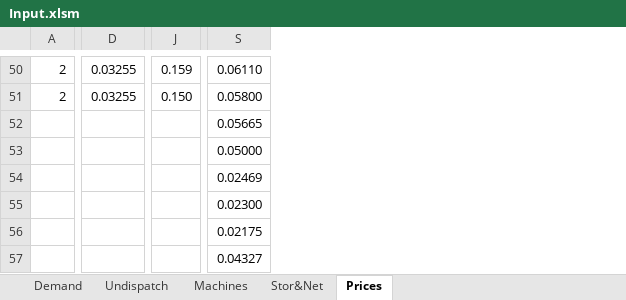
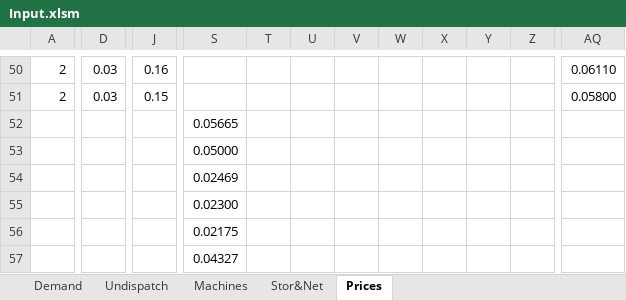
Before and after one commit to LucaMoretti/UCdet, an Excel workbook: Input.xlsm, sheet Prices, drawn as a sheet; only a part is shown, gaps mark what is left out; values as stored, in another font and other column widths than the file's, no cell formats; removed rows and columns are numbered as before the commit, all else as after; the diff covers the shown part only; the diff names each change by its address in the sheet, - before the commit and + after, or states it on an @@ line.

```diff
--- a/Input.xlsm (sheet Prices)
+++ b/Input.xlsm (sheet Prices)
-column D, rows 50-51: 0.03255 | 0.03255
+column D, rows 50-51: 0.03 | 0.03
-column J, rows 50-51: 0.159 | 0.150
+column J, rows 50-51: 0.16 | 0.15
+column T, empty
+column U, empty
+column V, empty
+column W, empty
+column X, empty
+column Y, empty
+column Z, empty
+column AQ, rows 50-51: 0.06110 | 0.05800
-S50: 0.06110
+S50: (empty)
-S51: 0.05800
+S51: (empty)
```
Also changed, not shown: 16 added columns and 46 edited cells elsewhere in this sheet, sheet Undispatch, sheet Demand, cell formats, formulas that keep their value, 4 other files.
